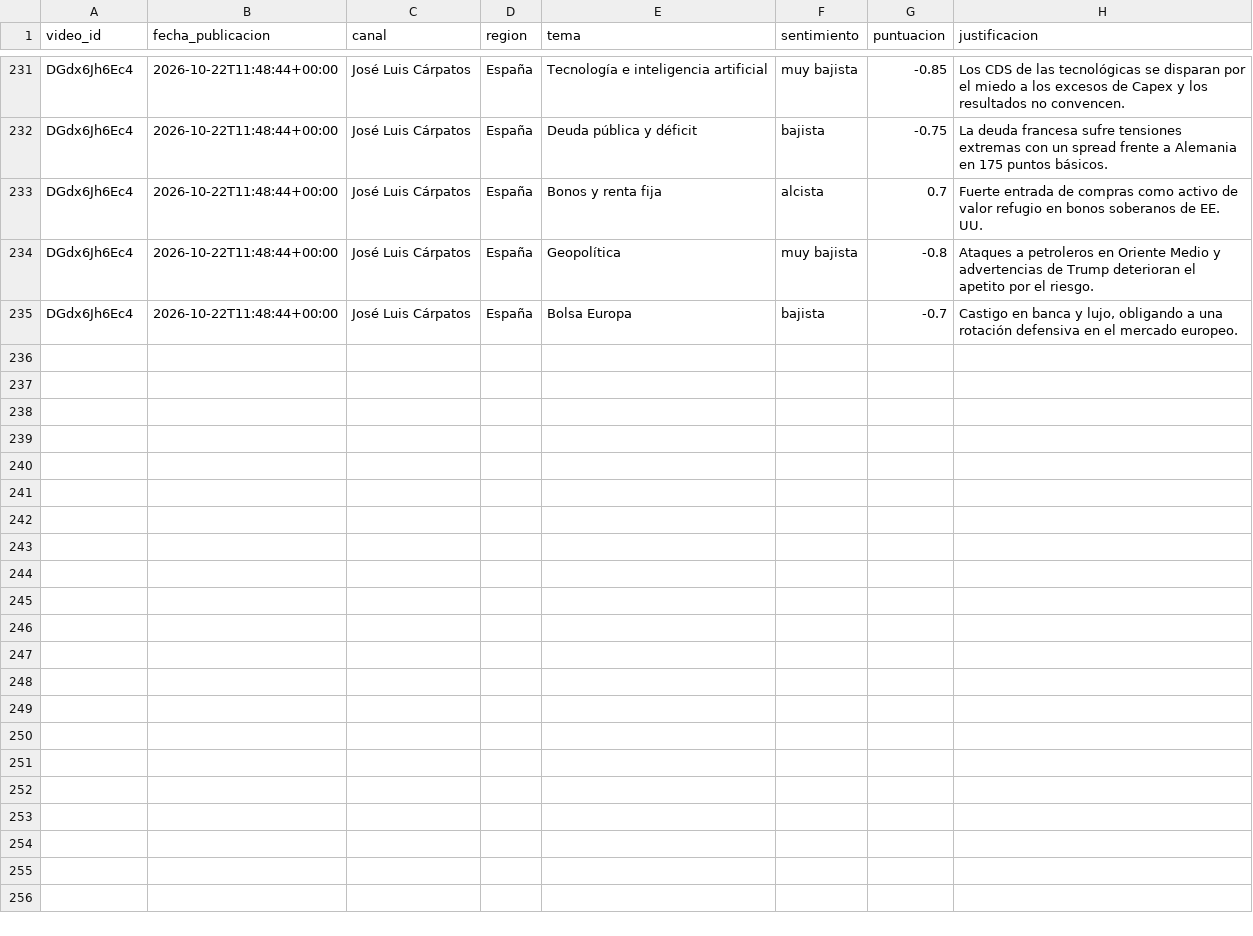
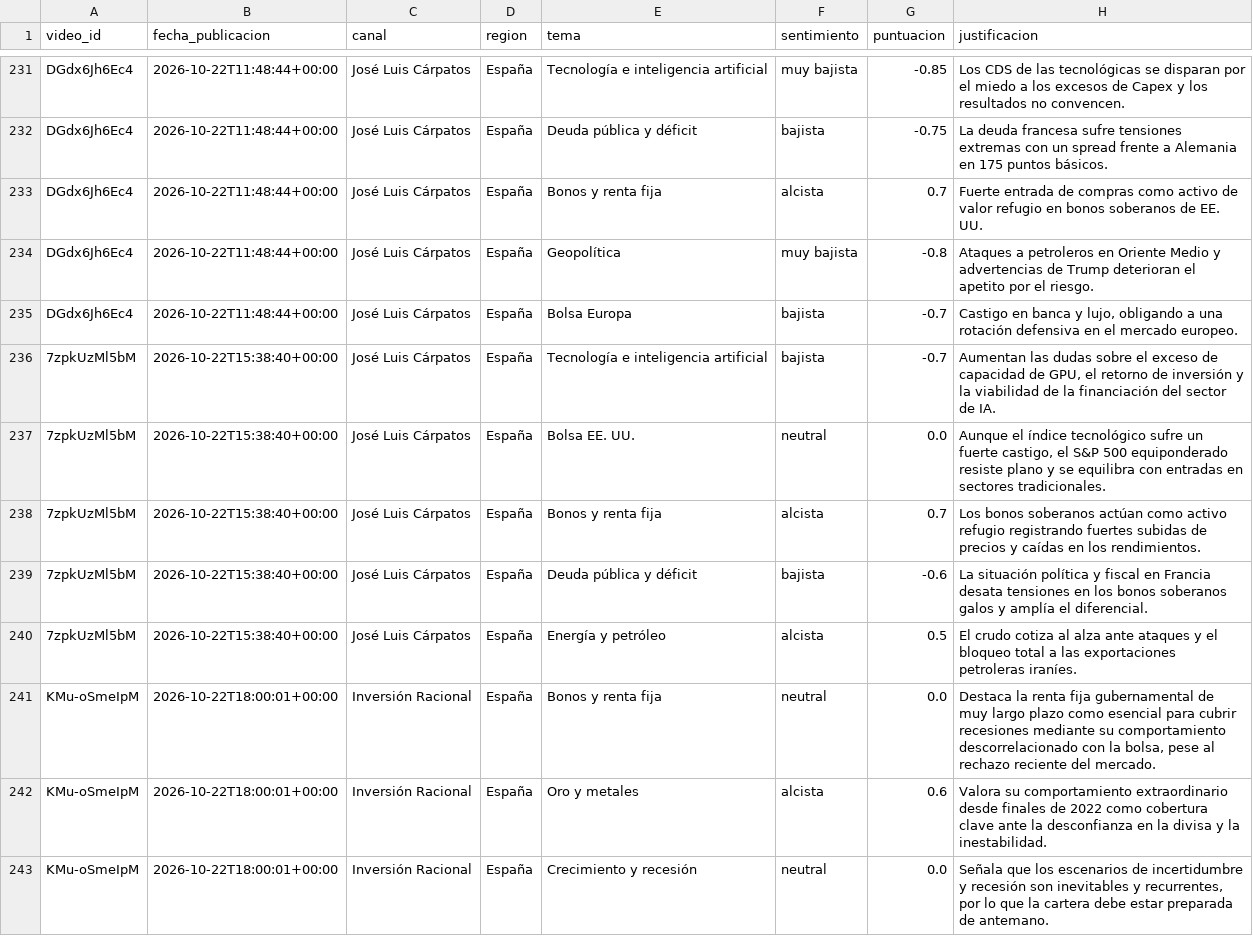
Before and after one commit to jmtroyano/resumenes-youtube, a CSV file: data/sentimiento_por_tema.csv, drawn as a sheet; only a part is shown, gaps mark what is left out; the diff names each change by its address in the sheet, - before the commit and + after, or states it on an @@ line.

```diff
--- a/data/sentimiento_por_tema.csv
+++ b/data/sentimiento_por_tema.csv
+row 236: 7zpkUzMl5bM | 2026-10-22T15:38:40+00:00 | José Luis Cárpatos | España | Tecnología e inteligencia artificial | bajista | -0.7 | Aumentan las dudas sobre el exceso de capacidad de GPU, el retorno de inversión y la viabilidad de la financiación del sector de IA.
+row 237: 7zpkUzMl5bM | 2026-10-22T15:38:40+00:00 | José Luis Cárpatos | España | Bolsa EE. UU. | neutral | 0.0 | Aunque el índice tecnológico sufre un fuerte castigo, el S&P 500 equiponderado resiste plano y se equilibra con entradas en sectores tradicionales.
+row 238: 7zpkUzMl5bM | 2026-10-22T15:38:40+00:00 | José Luis Cárpatos | España | Bonos y renta fija | alcista | 0.7 | Los bonos soberanos actúan como activo refugio registrando fuertes subidas de precios y caídas en los rendimientos.
+row 239: 7zpkUzMl5bM | 2026-10-22T15:38:40+00:00 | José Luis Cárpatos | España | Deuda pública y déficit | bajista | -0.6 | La situación política y fiscal en Francia desata tensiones en los bonos soberanos galos y amplía el diferencial.
+row 240: 7zpkUzMl5bM | 2026-10-22T15:38:40+00:00 | José Luis Cárpatos | España | Energía y petróleo | alcista | 0.5 | El crudo cotiza al alza ante ataques y el bloqueo total a las exportaciones petroleras iraníes.
+row 241: KMu-oSmeIpM | 2026-10-22T18:00:01+00:00 | Inversión Racional | España | Bonos y renta fija | neutral | 0.0 | Destaca la renta fija gubernamental de muy largo plazo como esencial para cubrir recesiones mediante su comportamiento descorrelacionado con la bolsa, pese al rechazo reciente del mercado.
+row 242: KMu-oSmeIpM | 2026-10-22T18:00:01+00:00 | Inversión Racional | España | Oro y metales | alcista | 0.6 | Valora su comportamiento extraordinario desde finales de 2022 como cobertura clave ante la desconfianza en la divisa y la inestabilidad.
+row 243: KMu-oSmeIpM | 2026-10-22T18:00:01+00:00 | Inversión Racional | España | Crecimiento y recesión | neutral | 0.0 | Señala que los escenarios de incertidumbre y recesión son inevitables y recurrentes, por lo que la cartera debe estar preparada de antemano.
```
Also changed, not shown: data/resumenes.csv, 3 other files.
